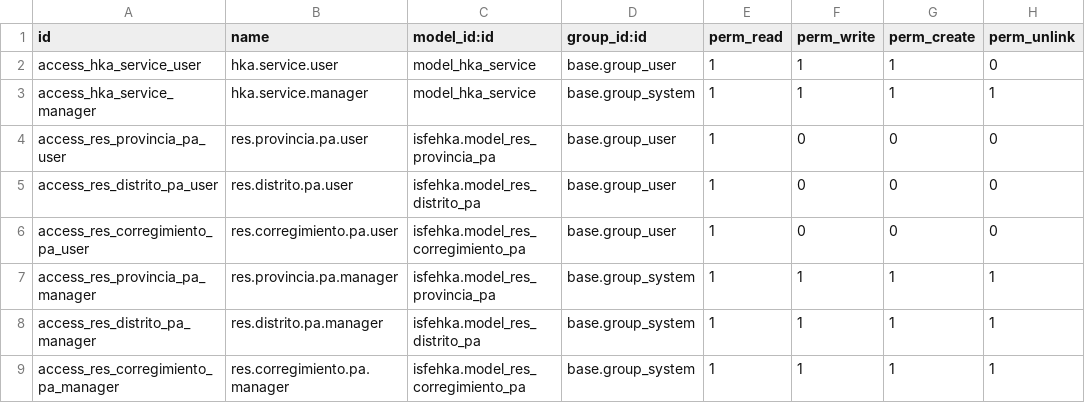
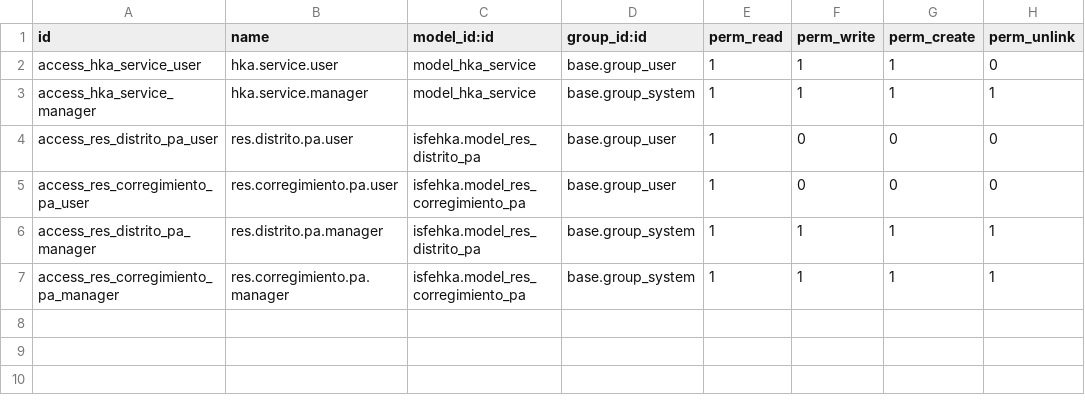
Before and after one commit to iSolpa/isfehka, a CSV file: security/ir.model.access.csv, drawn as a sheet; the diff names each change by its address in the sheet, - before the commit and + after, or states it on an @@ line.

```diff
--- a/security/ir.model.access.csv
+++ b/security/ir.model.access.csv
-row 4: access_res_provincia_pa_user | res.provincia.pa.user | isfehka.model_res_provincia_pa | base.group_user | 1 | 0 | 0 | 0
-row 7: access_res_provincia_pa_manager | res.provincia.pa.manager | isfehka.model_res_provincia_pa | base.group_system | 1 | 1 | 1 | 1
```
Also changed, not shown: 1 other file.
